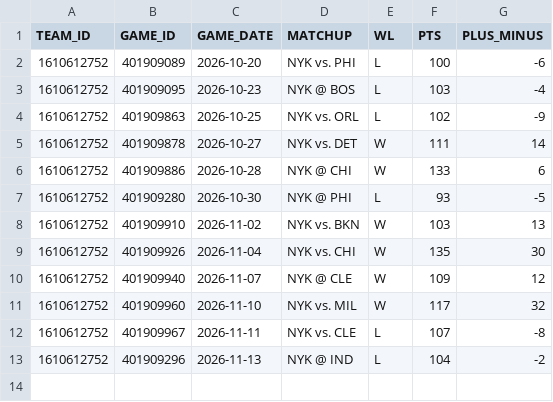
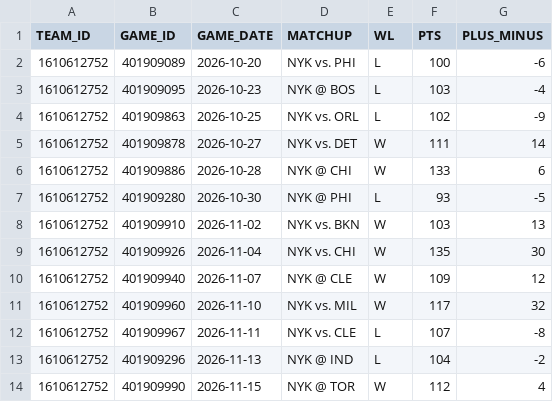
Before and after one commit to cobracuh/knicks-dashboard, a CSV file: data/games.csv, drawn as a sheet.

```diff
--- a/data/games.csv
+++ b/data/games.csv
@@ -13 +13,2 @@ TEAM_ID,GAME_ID,GAME_DATE,MATCHUP,WL,PTS,PLUS_MINUS
 1610612752,401909296,2026-11-13,NYK @ IND,L,104,-2
+1610612752,401909990,2026-11-15,NYK @ TOR,W,112,4
```
Also changed, not shown: data/league.csv, data/players.csv, 1 other file.
